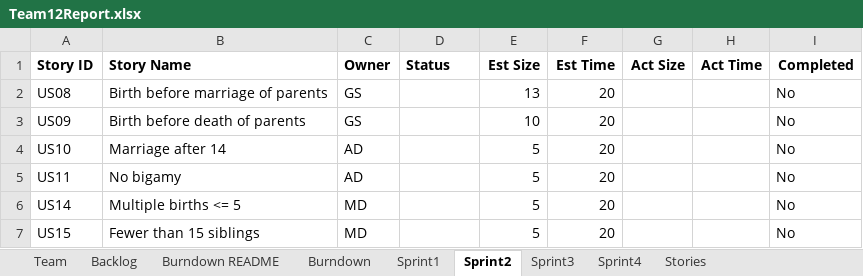
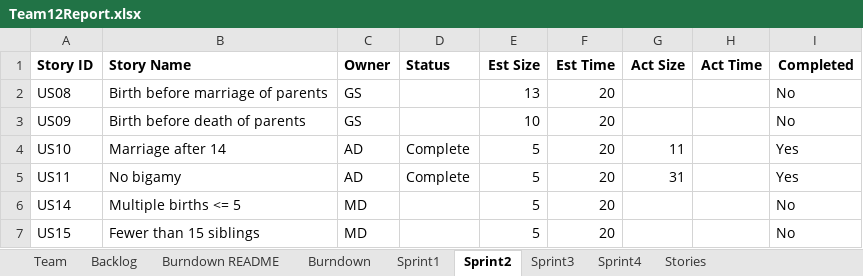
Before and after one commit to John123412341/CS555, an Excel workbook: Team12Report.xlsx, sheet Sprint2, drawn as a sheet; values as stored, in another font and other column widths than the file's, no borders; the diff names each change by its address in the sheet, - before the commit and + after, or states it on an @@ line.

```diff
--- a/Team12Report.xlsx (sheet Sprint2)
+++ b/Team12Report.xlsx (sheet Sprint2)
-D4:D5 (Status): (empty)
+D4:D5 (Status): Complete
-G4 (Act Size): (empty)
+G4 (Act Size): 11
-I4:I5 (Completed): No
+I4:I5 (Completed): Yes
-G5 (Act Size): (empty)
+G5 (Act Size): 31
```
Also changed, not shown: charts or pictures.
